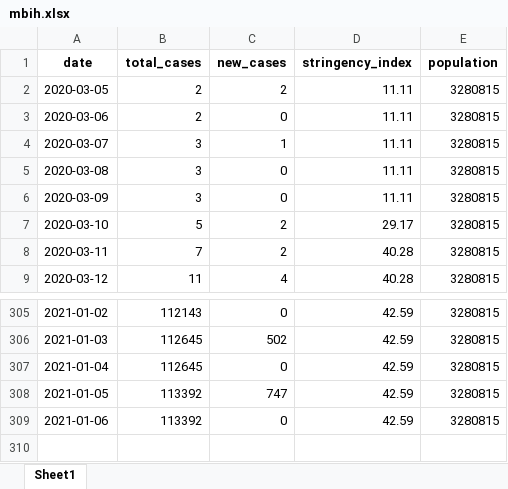
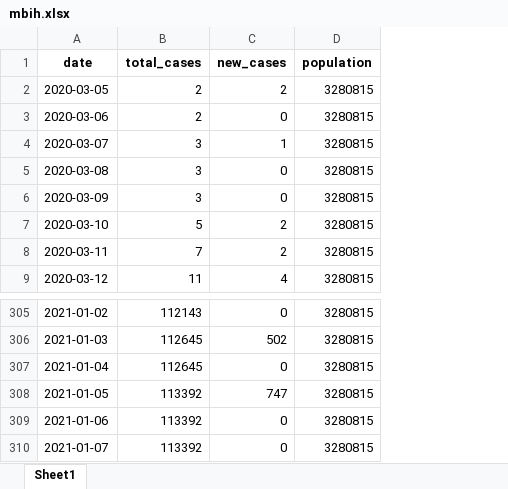
Before and after one commit to WorldWideWest/COVID-19, an Excel workbook: dataSet/rawData/mbih.xlsx, sheet Sheet1, drawn as a sheet; only a part is shown, gaps mark what is left out; values as stored, in another font and other column widths than the file's, no borders; removed rows and columns are numbered as before the commit, all else as after; the diff names each change by its address in the sheet, - before the commit and + after, or states it on an @@ line.

```diff
--- a/dataSet/rawData/mbih.xlsx (sheet Sheet1)
+++ b/dataSet/rawData/mbih.xlsx (sheet Sheet1)
-column D (stringency_index), rows 2-9: 11.11 | 11.11 | 11.11 | 11.11 | 11.11 | 29.17 | 40.28 | 40.28; rows 305-309: all 42.59
+row 310: 2021-01-07 | 113392 | 0 | 3280815
```
Also changed, not shown: dataSet/cleanData/cleanData.xlsx, dataSet/cleanData/missingData.xlsx, 9 other files.
